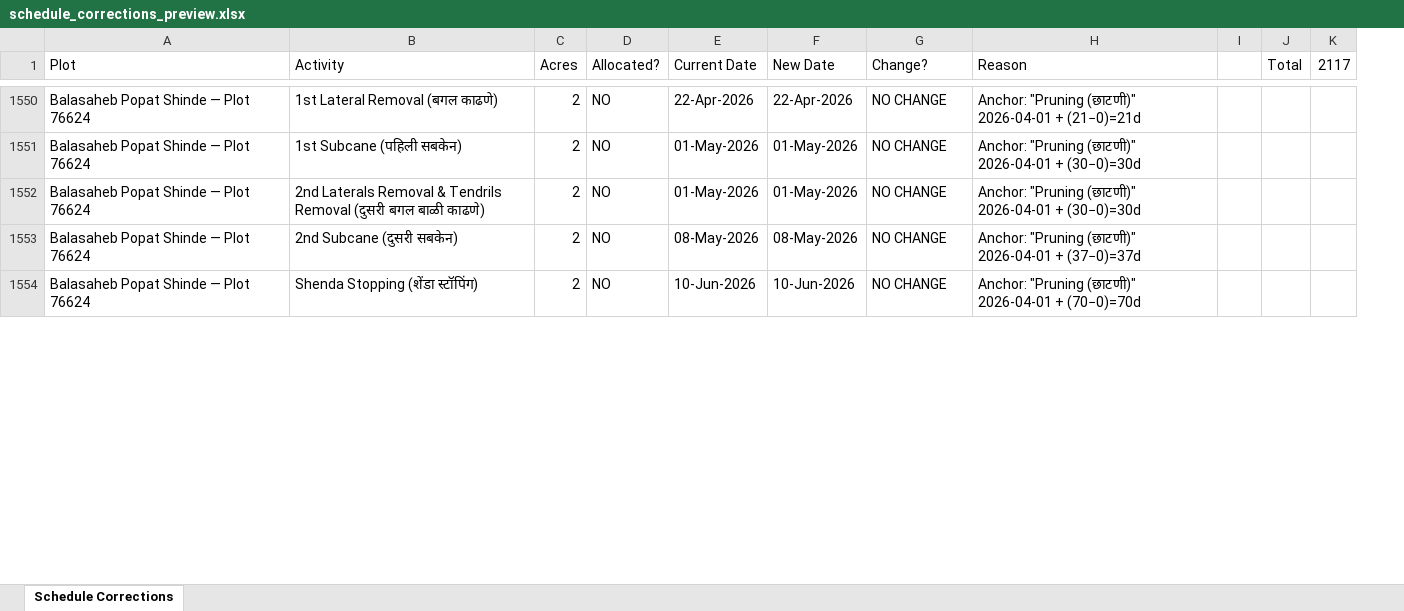
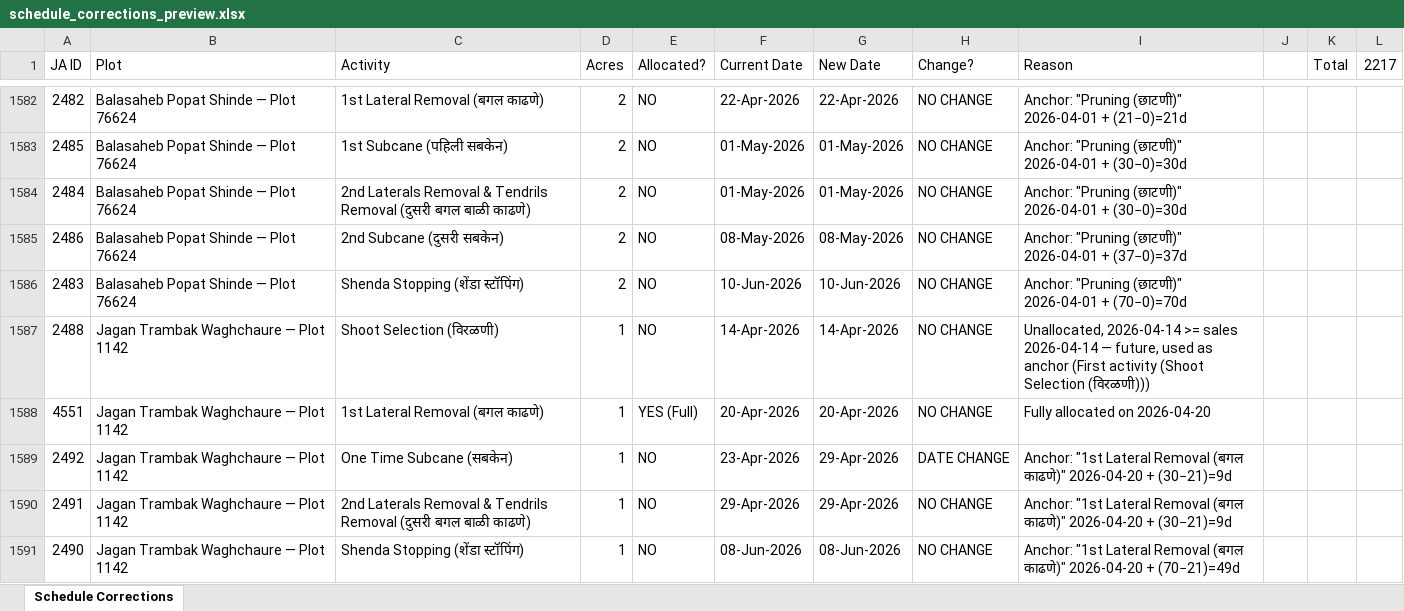
Before and after one commit to Bhati90/allocate, an Excel workbook: schedule_corrections_preview.xlsx, sheet Schedule Corrections, drawn as a sheet; only a part is shown, gaps mark what is left out; values as stored, in another font and other column widths than the file's, no cell formats; removed rows and columns are numbered as before the commit, all else as after; the diff covers the shown part only; the diff names each change by its address in the sheet, - before the commit and + after, or states it on an @@ line.

```diff
--- a/schedule_corrections_preview.xlsx (sheet Schedule Corrections)
+++ b/schedule_corrections_preview.xlsx (sheet Schedule Corrections)
+column A (JA ID), rows 1582-1586: 2482 | 2485 | 2484 | 2486 | 2483
-column K (2117), empty
+column L (2217), empty
+row 1587: 2488 | Jagan Trambak Waghchaure — Plot 1142 | Shoot Selection (विरळणी) | 1 | NO | 14-Apr-2026 | 14-Apr-2026 | NO CHANGE | Unallocated, 2026-04-14 >= sales 2026-04-14 — future, used as anchor (First activity (Shoot Selection (विरळणी)))
+row 1588: 4551 | Jagan Trambak Waghchaure — Plot 1142 | 1st Lateral Removal (बगल काढणे) | 1 | YES (Full) | 20-Apr-2026 | 20-Apr-2026 | NO CHANGE | Fully allocated on 2026-04-20
+row 1589: 2492 | Jagan Trambak Waghchaure — Plot 1142 | One Time Subcane (सबकेन) | 1 | NO | 23-Apr-2026 | 29-Apr-2026 | DATE CHANGE | Anchor: "1st Lateral Removal (बगल काढणे)" 2026-04-20 + (30−21)=9d
+row 1590: 2491 | Jagan Trambak Waghchaure — Plot 1142 | 2nd Laterals Removal & Tendrils Removal (दुसरी बगल बाळी काढणे) | 1 | NO | 29-Apr-2026 | 29-Apr-2026 | NO CHANGE | Anchor: "1st Lateral Removal (बगल काढणे)" 2026-04-20 + (30−21)=9d
+row 1591: 2490 | Jagan Trambak Waghchaure — Plot 1142 | Shenda Stopping (शेंडा स्टॉपिंग) | 1 | NO | 08-Jun-2026 | 08-Jun-2026 | NO CHANGE | Anchor: "1st Lateral Removal (बगल काढणे)" 2026-04-20 + (70−21)=49d
```
Also changed, not shown: 95 added rows and 351 edited cells elsewhere in this sheet, cell formats, 1 other file.
